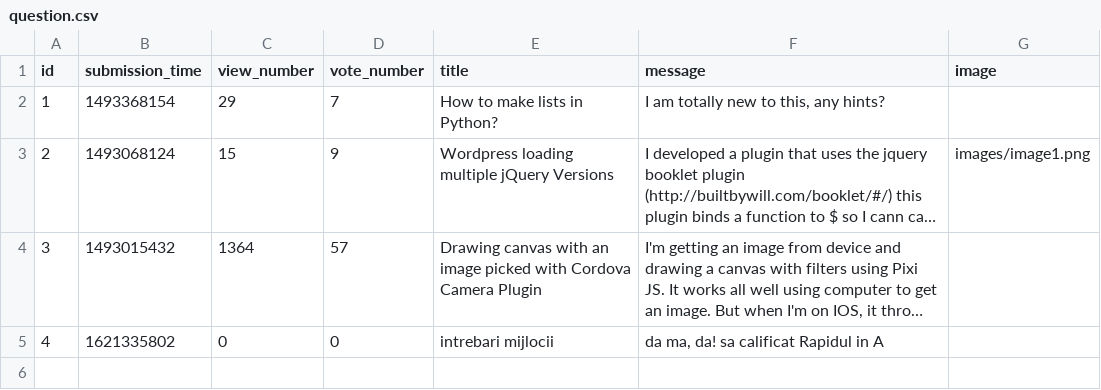
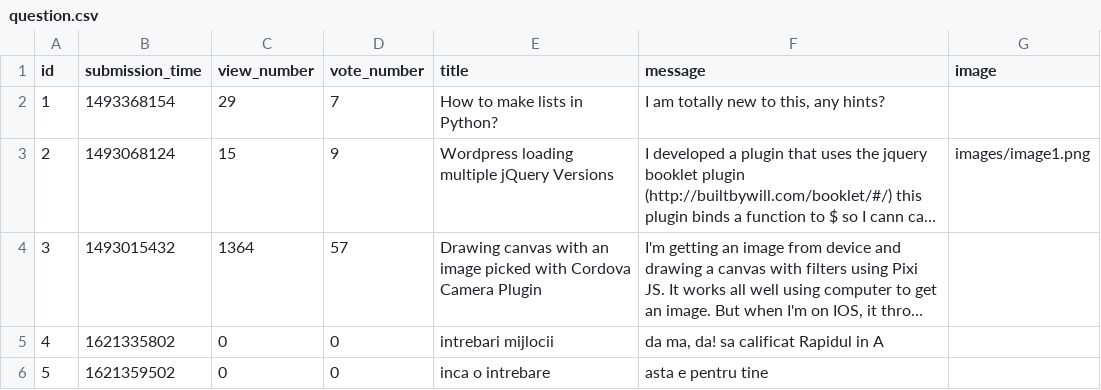
Before and after one commit to vladghinea/Yolp, a CSV file: sample_data/question.csv, drawn as a sheet; long unchanged cells end in …; the diff names each change by its address in the sheet, - before the commit and + after, or states it on an @@ line.

```diff
--- a/sample_data/question.csv
+++ b/sample_data/question.csv
+row 6: 5 | 1621359502 | 0 | 0 | inca o intrebare | asta e pentru tine
```
Also changed, not shown: sample_data/answer.csv, 3 other files.
